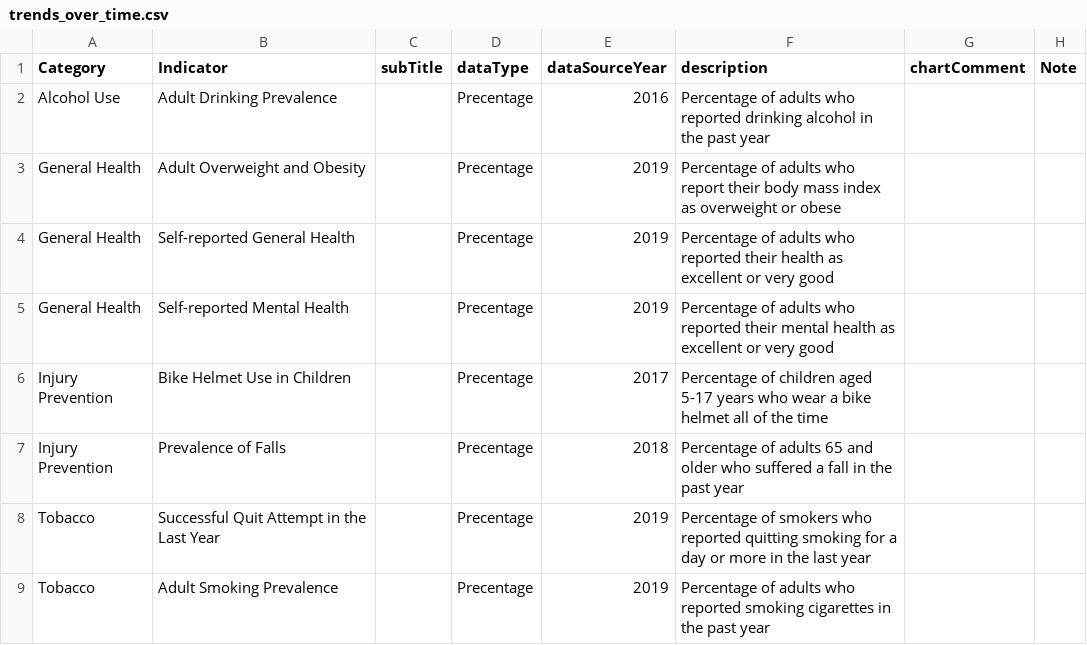
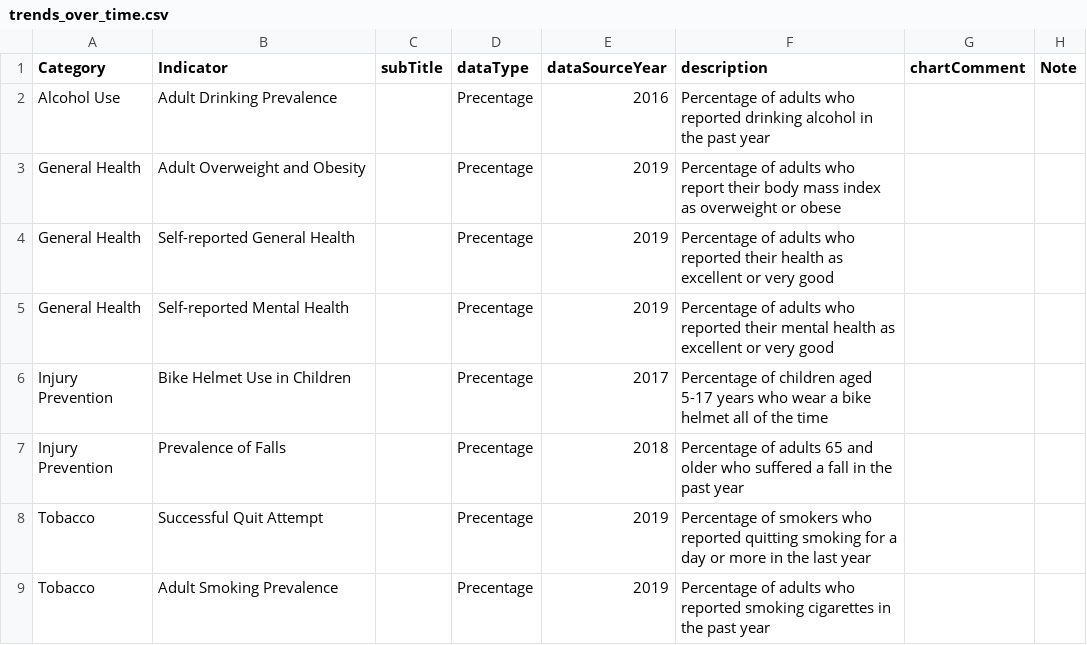
Before and after one commit to DurhamRegionHARP/RRFSS-data-explorer, a CSV file: _data/trends_over_time.csv, drawn as a sheet; only a part is shown; the diff names each change by its address in the sheet, - before the commit and + after, or states it on an @@ line.

Commit message:
Update an indicator name for consistency

```diff
--- a/_data/trends_over_time.csv
+++ b/_data/trends_over_time.csv
-B8 (Indicator): Successful Quit Attempt in the Last Year
+B8 (Indicator): Successful Quit Attempt
```
Also changed, not shown: 1 other file.
